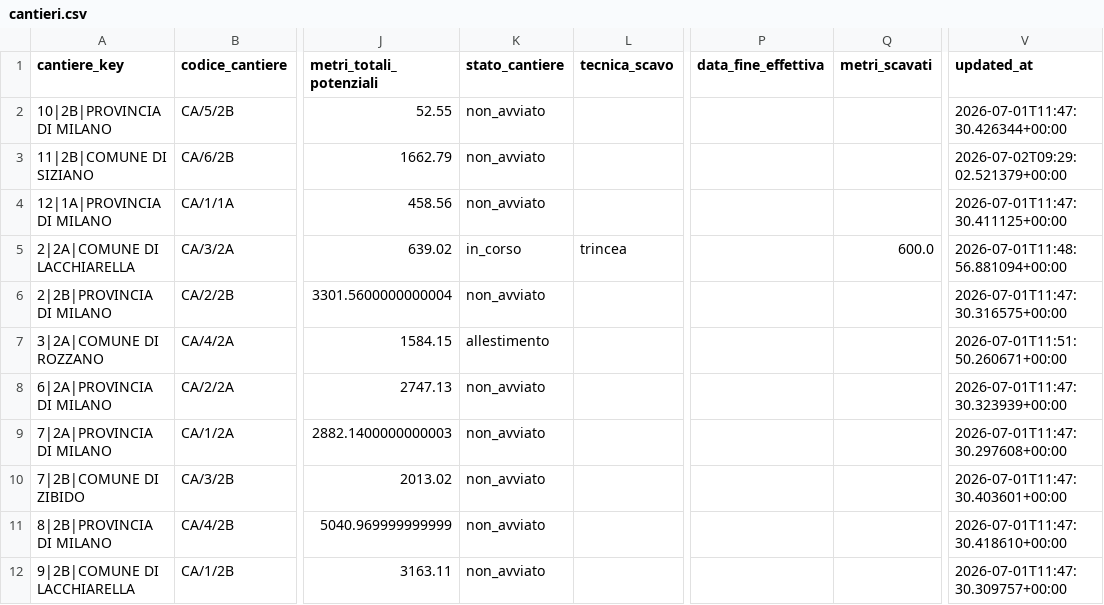
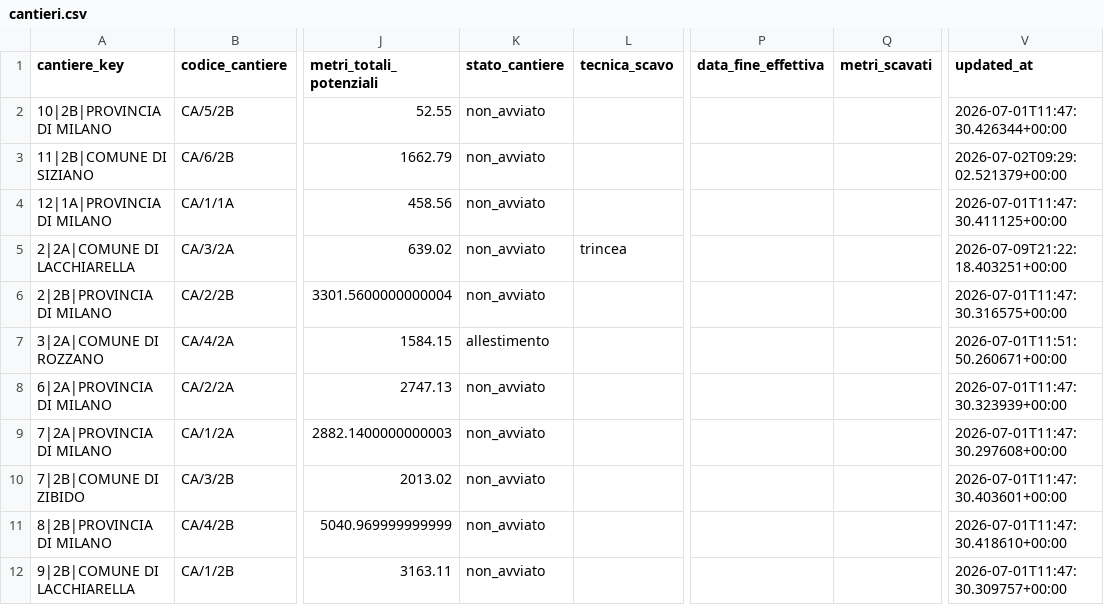
Before and after one commit to ENRI-RDS/dashboard, a CSV file: cantieri.csv, drawn as a sheet; only a part is shown, gaps mark what is left out; the diff names each change by its address in the sheet, - before the commit and + after, or states it on an @@ line.

Commit message:
Auto-update cantieri.csv via approvazione admin [skip ci]

```diff
--- a/cantieri.csv
+++ b/cantieri.csv
-K5 (stato_cantiere): in_corso
+K5 (stato_cantiere): non_avviato
-Q5 (metri_scavati): 600.0
+Q5 (metri_scavati): (empty)
-V5 (updated_at): 2026-07-01T11:48:56.881094+00:00
+V5 (updated_at): 2026-07-09T21:22:18.403251+00:00
```
